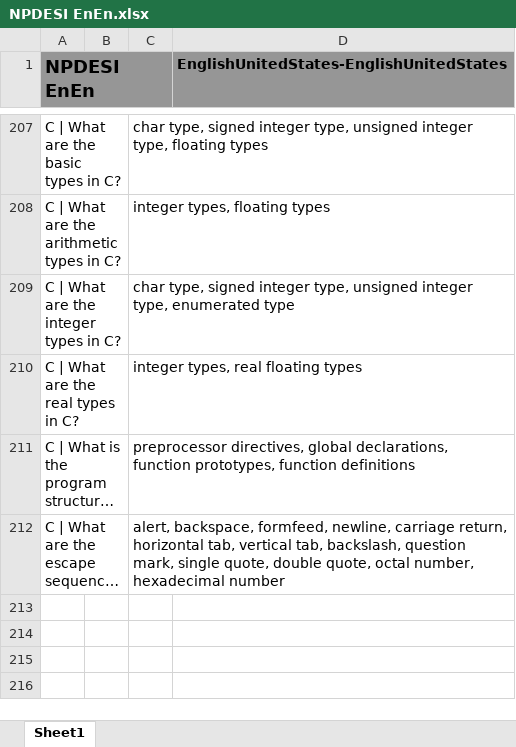
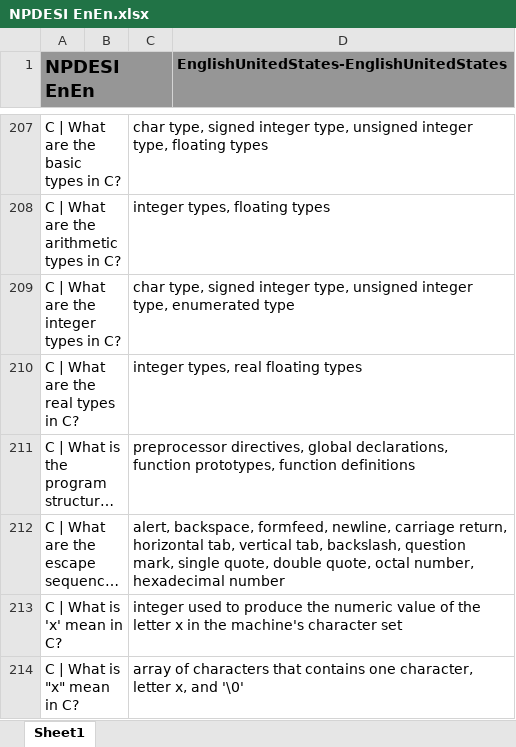
Before and after one commit to JackSonier/kb, an Excel workbook: NPDESI EnEn.xlsx, sheet Sheet1, drawn as a sheet; only a part is shown, gaps mark what is left out; long unchanged cells end in …; values as stored, in another font and other column widths than the file's, no borders; the diff names each change by its address in the sheet, - before the commit and + after, or states it on an @@ line.

Commit message:
Update NPDESI EnEn.xlsx

```diff
--- a/NPDESI EnEn.xlsx (sheet Sheet1)
+++ b/NPDESI EnEn.xlsx (sheet Sheet1)
+row 213: C | What is 'x' mean in C? |  | integer used to produce the numeric value of the letter x in the machine's character set
+row 214: C | What is "x" mean in C? |  | array of characters that contains one character, letter x, and '\0'
```
